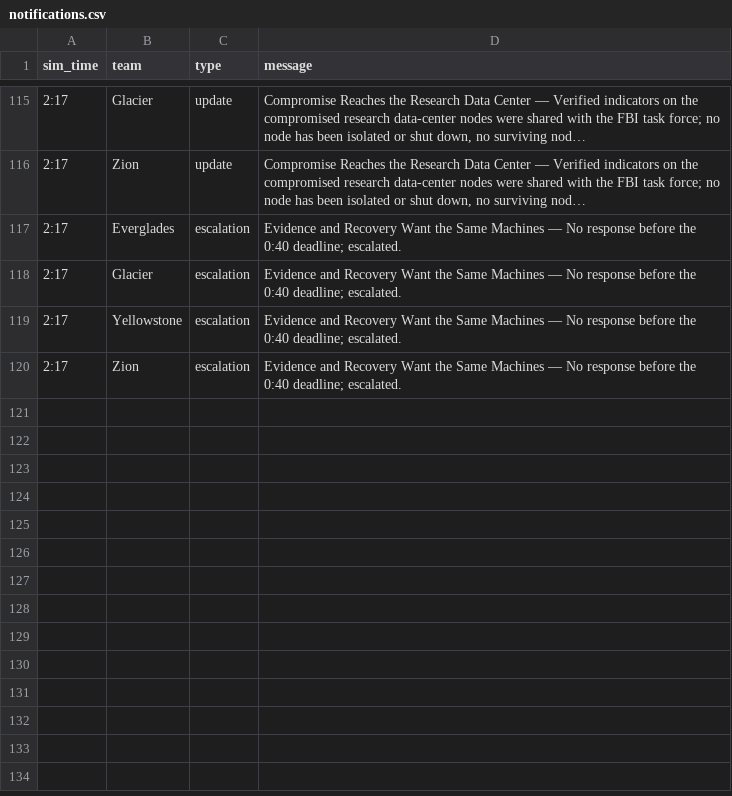
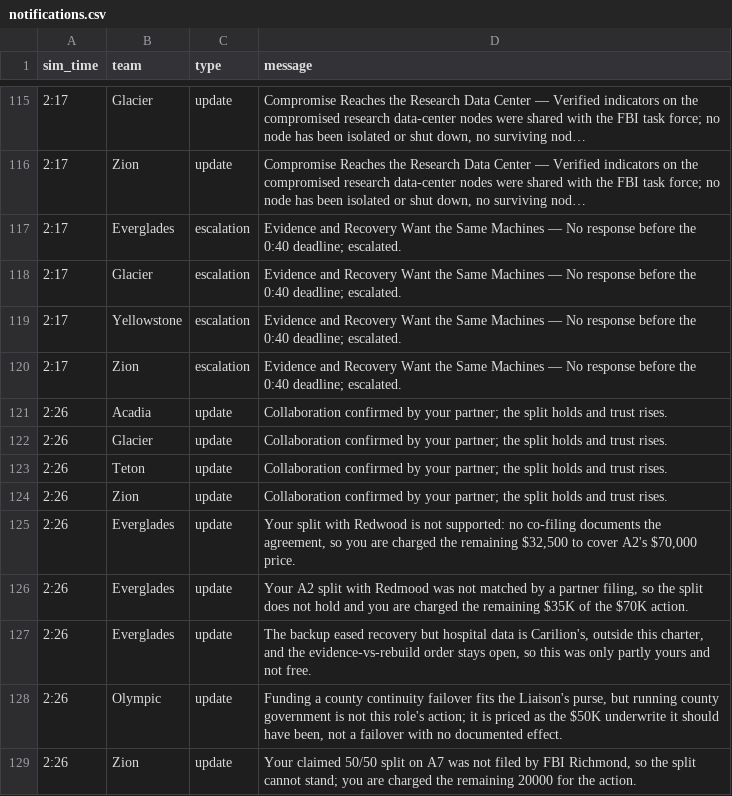
Before and after one commit to future-of-security/simulation-data, a CSV file: virginia-cascading-crisis/phase_1/notifications.csv, drawn as a sheet; only a part is shown, gaps mark what is left out.

Commit message:
phase 1 reconcile 20260910-145245: 4 collaboration(s), 7 judgement(s)

```diff
--- a/virginia-cascading-crisis/phase_1/notifications.csv
+++ b/virginia-cascading-crisis/phase_1/notifications.csv
@@ -120 +120,10 @@ sim_time,team,type,message
 2:17,Zion,escalation,Evidence and Recovery Want the Same Machines — No response before the 0:40 deadline; escalated.
+2:26,Acadia,update,Collaboration confirmed by your partner; the split holds and trust rises.
+2:26,Glacier,update,Collaboration confirmed by your partner; the split holds and trust rises.
+2:26,Teton,update,Collaboration confirmed by your partner; the split holds and trust rises.
+2:26,Zion,update,Collaboration confirmed by your partner; the split holds and trust rises.
+2:26,Everglades,update,"Your split with Redwood is not supported: no co-filing documents the agreement, so you are charged the remaining $32,500 to cover A2's $70,000 price."
+2:26,Everglades,update,"Your A2 split with Redmood was not matched by a partner filing, so the split does not hold and you are charged the remaining $35K of the $70K action."
+2:26,Everglades,update,"The backup eased recovery but hospital data is Carilion's, outside this charter, and the evidence-vs-rebuild order stays open, so this was only partly yours and not free."
+2:26,Olympic,update,"Funding a county continuity failover fits the Liaison's purse, but running county government is not this role's action; it is priced as the $50K underwrite it should have been, not a failover with no documented effect."
+2:26,Zion,update,"Your claimed 50/50 split on A7 was not filed by FBI Richmond, so the split cannot stand; you are charged the remaining 20000 for the action."
```
Also changed, not shown: 1 other file.
